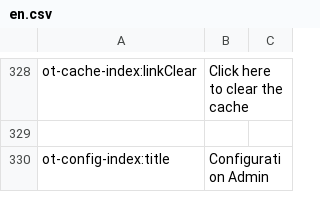
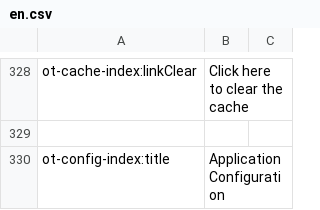
Before and after one commit to ncsuwebdev/otframework, a CSV file: application/languages/ot/en.csv, drawn as a sheet; only a part is shown, gaps mark what is left out; the diff covers the shown part only.

Commit message:
Added in application variables that are stored in the DB and created an application registry

```diff
--- a/application/languages/ot/en.csv
+++ b/application/languages/ot/en.csv
@@ -329,2 +329,2 @@ ot-cache-index:linkClear;Click here to clear the cache
 
-ot-config-index:title;Configuration Admin
+ot-config-index:title;Application Configuration
```
Also changed, not shown: 2 edited cells elsewhere in this file, 37 other files.
